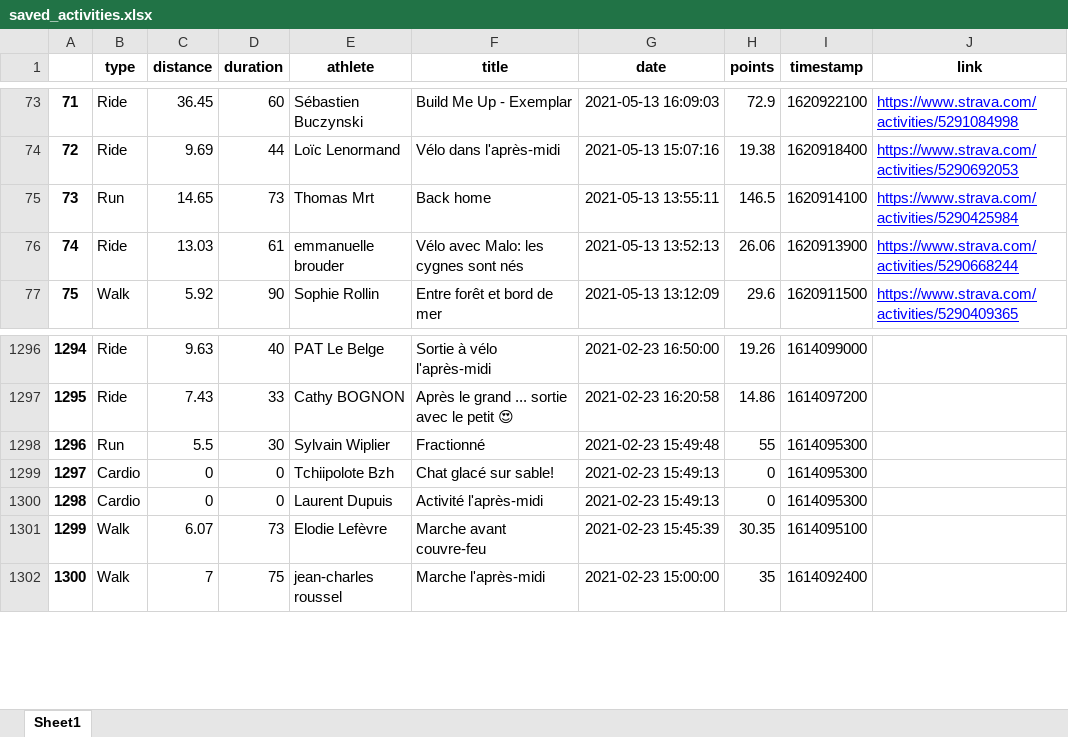
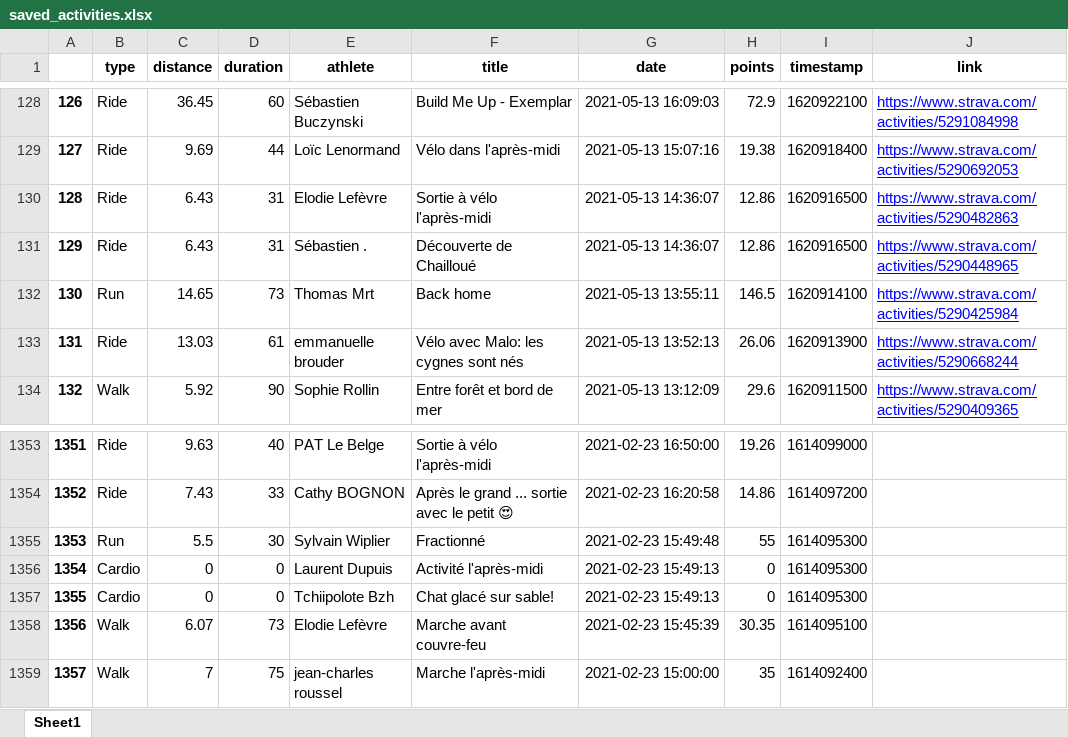
Before and after one commit to bcmb78/bcmb78.github.io, an Excel workbook: defi/saved_activities.xlsx, sheet Sheet1, drawn as a sheet; only a part is shown, gaps mark what is left out; values as stored, in another font and other column widths than the file's, no borders; the diff covers the shown part only; the diff names each change by its address in the sheet, - before the commit and + after, or states it on an @@ line.

```diff
--- a/defi/saved_activities.xlsx (sheet Sheet1)
+++ b/defi/saved_activities.xlsx (sheet Sheet1)
@@ column A renumbered from row 56 down @@
+row 130: 128 | Ride | 6.43 | 31 | Elodie Lefèvre | Sortie à vélo l'après-midi | 2021-05-13 14:36:07 | 12.86 | 1620916500 | https://www.strava.com/activities/5290482863
+row 131: 129 | Ride | 6.43 | 31 | Sébastien . | Découverte de Chailloué | 2021-05-13 14:36:07 | 12.86 | 1620916500 | https://www.strava.com/activities/5290448965
@@ row 1299 moved to row 1357: 1355 @@
```
Also changed, not shown: 55 added rows elsewhere in this sheet, 5 other files.
